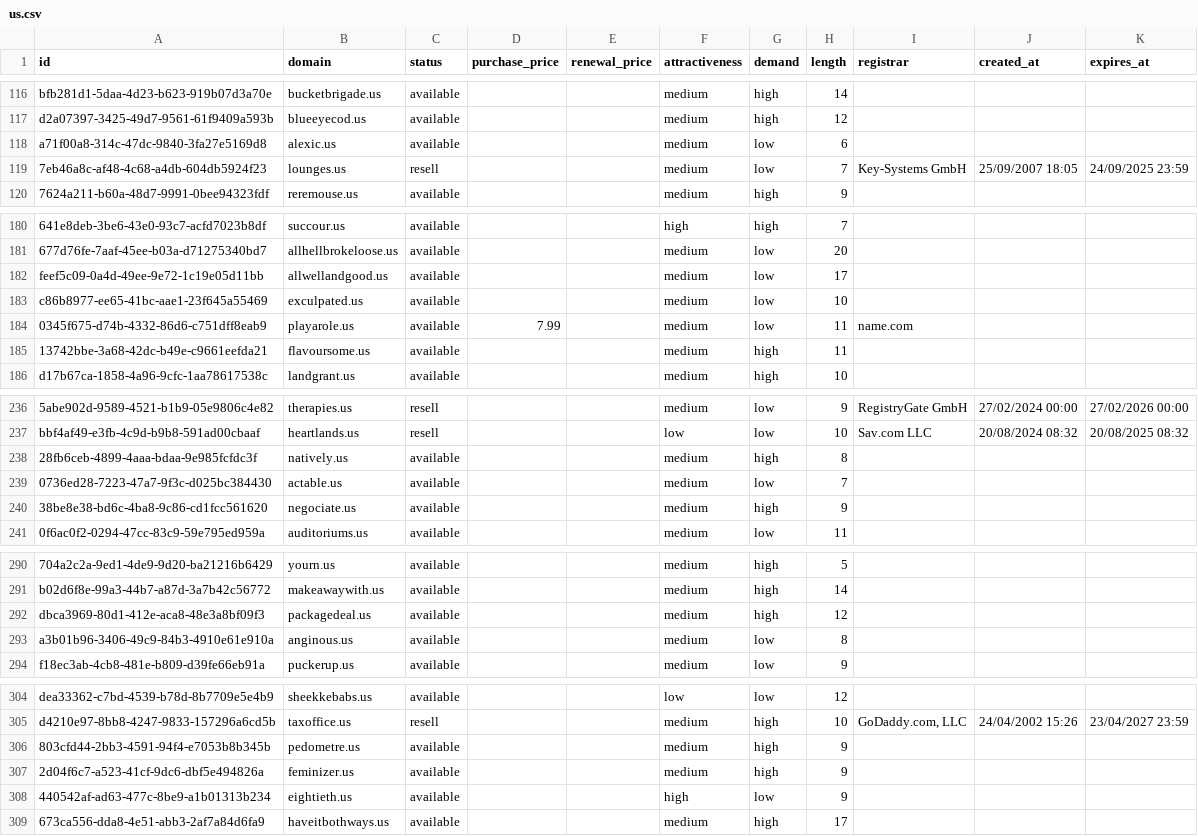
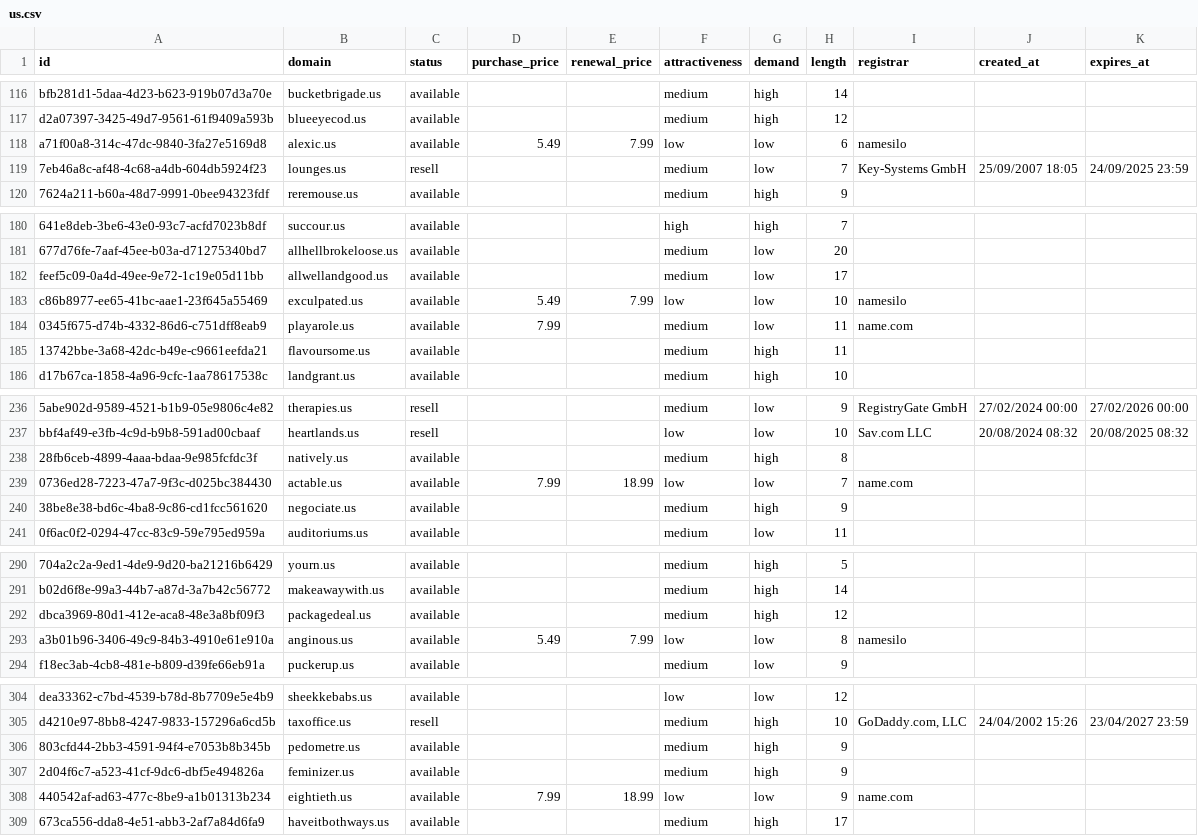
Before and after one commit to UniqueDomains/us-oneword-domains, a CSV file: us.csv, drawn as a sheet; only a part is shown, gaps mark what is left out; the diff covers the shown part only; the diff names each change by its address in the sheet, - before the commit and + after, or states it on an @@ line.

```diff
--- a/us.csv
+++ b/us.csv
-D118 (purchase_price): (empty)
+D118 (purchase_price): 5.49
-E118 (renewal_price): (empty)
+E118 (renewal_price): 7.99
-F118 (attractiveness): medium
+F118 (attractiveness): low
-I118 (registrar): (empty)
+I118 (registrar): namesilo
-D183 (purchase_price): (empty)
+D183 (purchase_price): 5.49
-E183 (renewal_price): (empty)
+E183 (renewal_price): 7.99
-F183 (attractiveness): medium
+F183 (attractiveness): low
-I183 (registrar): (empty)
+I183 (registrar): namesilo
-D239 (purchase_price): (empty)
+D239 (purchase_price): 7.99
-E239 (renewal_price): (empty)
+E239 (renewal_price): 18.99
-F239 (attractiveness): medium
+F239 (attractiveness): low
-I239 (registrar): (empty)
+I239 (registrar): name.com
-D293 (purchase_price): (empty)
+D293 (purchase_price): 5.49
-E293 (renewal_price): (empty)
+E293 (renewal_price): 7.99
-F293 (attractiveness): medium
+F293 (attractiveness): low
-I293 (registrar): (empty)
+I293 (registrar): namesilo
-D308 (purchase_price): (empty)
+D308 (purchase_price): 7.99
-E308 (renewal_price): (empty)
+E308 (renewal_price): 18.99
-F308 (attractiveness): high
+F308 (attractiveness): low
-I308 (registrar): (empty)
+I308 (registrar): name.com
```
Also changed, not shown: 58 edited cells elsewhere in this file, 4 other files.
